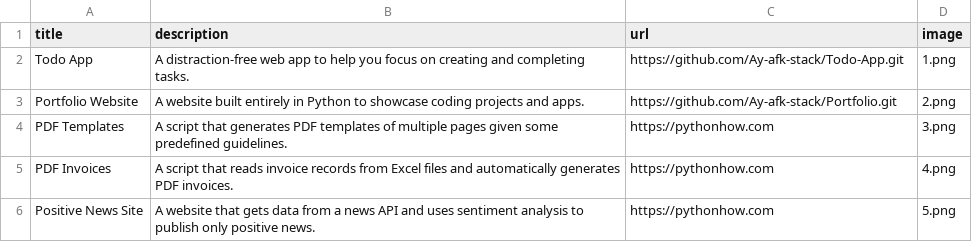
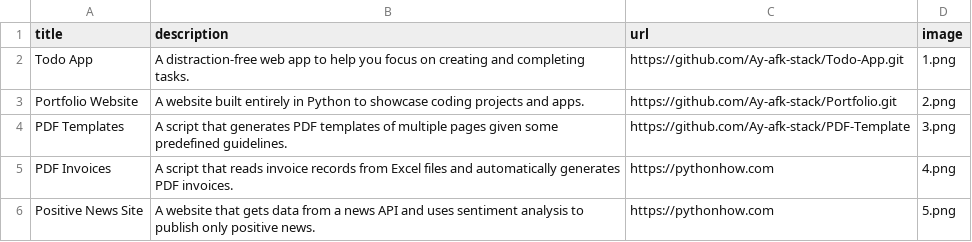
Before and after one commit to Ay-afk-stack/Portfolio, a CSV file: data.csv, drawn as a sheet; only a part is shown.

Commit message:
added github links

```diff
--- a/data.csv
+++ b/data.csv
@@ -3,3 +3,3 @@ Todo App;A distraction-free web app to help you focus on creating and completing
 Portfolio Website;A website built entirely in Python to showcase coding projects and apps.;https://github.com/Ay-afk-stack/Portfolio.git;2.png
-PDF Templates;A script that generates PDF templates of multiple pages given some predefined guidelines.;https://pythonhow.com;3.png
+PDF Templates;A script that generates PDF templates of multiple pages given some predefined guidelines.;https://github.com/Ay-afk-stack/PDF-Template;3.png
 PDF Invoices;A script that reads invoice records from Excel files and automatically generates PDF invoices.;https://pythonhow.com;4.png
```
